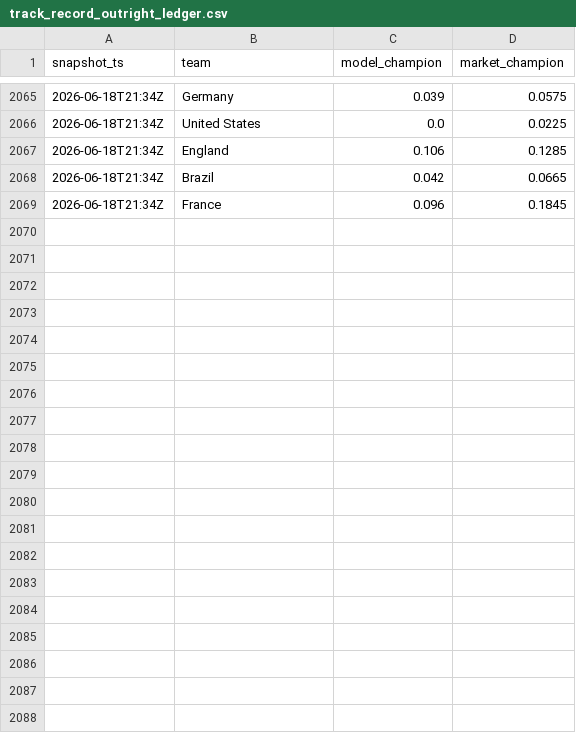
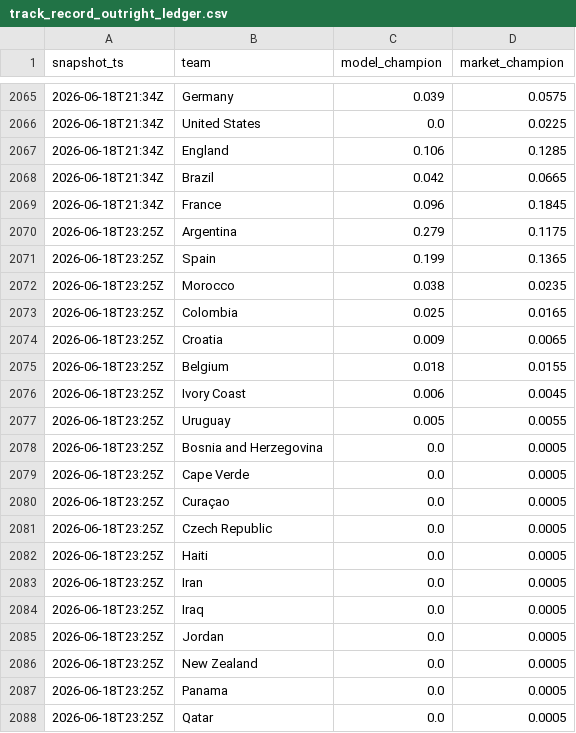
Before and after one commit to matteodethomasis-svg/wc2026-model, a CSV file: reports/track_record_outright_ledger.csv, drawn as a sheet; only a part is shown, gaps mark what is left out; the diff covers the shown part only; the diff names each change by its address in the sheet, - before the commit and + after, or states it on an @@ line.

```diff
--- a/reports/track_record_outright_ledger.csv
+++ b/reports/track_record_outright_ledger.csv
+row 2070: 2026-06-18T23:25Z | Argentina | 0.279 | 0.1175
+row 2071: 2026-06-18T23:25Z | Spain | 0.199 | 0.1365
+row 2072: 2026-06-18T23:25Z | Morocco | 0.038 | 0.0235
+row 2073: 2026-06-18T23:25Z | Colombia | 0.025 | 0.0165
+row 2074: 2026-06-18T23:25Z | Croatia | 0.009 | 0.0065
+row 2075: 2026-06-18T23:25Z | Belgium | 0.018 | 0.0155
+row 2076: 2026-06-18T23:25Z | Ivory Coast | 0.006 | 0.0045
+row 2077: 2026-06-18T23:25Z | Uruguay | 0.005 | 0.0055
+row 2078: 2026-06-18T23:25Z | Bosnia and Herzegovina | 0.0 | 0.0005
+row 2079: 2026-06-18T23:25Z | Cape Verde | 0.0 | 0.0005
+row 2080: 2026-06-18T23:25Z | Curaçao | 0.0 | 0.0005
+row 2081: 2026-06-18T23:25Z | Czech Republic | 0.0 | 0.0005
+row 2082: 2026-06-18T23:25Z | Haiti | 0.0 | 0.0005
+row 2083: 2026-06-18T23:25Z | Iran | 0.0 | 0.0005
+row 2084: 2026-06-18T23:25Z | Iraq | 0.0 | 0.0005
+row 2085: 2026-06-18T23:25Z | Jordan | 0.0 | 0.0005
+row 2086: 2026-06-18T23:25Z | New Zealand | 0.0 | 0.0005
+row 2087: 2026-06-18T23:25Z | Panama | 0.0 | 0.0005
+row 2088: 2026-06-18T23:25Z | Qatar | 0.0 | 0.0005
```
Also changed, not shown: 28 added rows elsewhere in this file, data/interim/polymarket_world_cup_winner.csv, data/interim/wc2026_expected_lineups_espn.csv, 5 other files.
